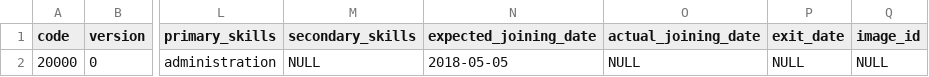
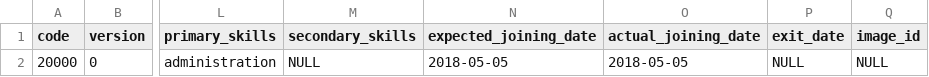
Before and after one commit to sonuupreti/ggcprojectt, a CSV file: src/main/resources/config/liquibase/staticdata/020.resources.csv, drawn as a sheet; only a part is shown, gaps mark what is left out; the diff names each change by its address in the sheet, - before the commit and + after, or states it on an @@ line.

```diff
--- a/src/main/resources/config/liquibase/staticdata/020.resources.csv
+++ b/src/main/resources/config/liquibase/staticdata/020.resources.csv
-O2 (actual_joining_date): NULL
+O2 (actual_joining_date): 2018-05-05
```
Also changed, not shown: 15 other files.
